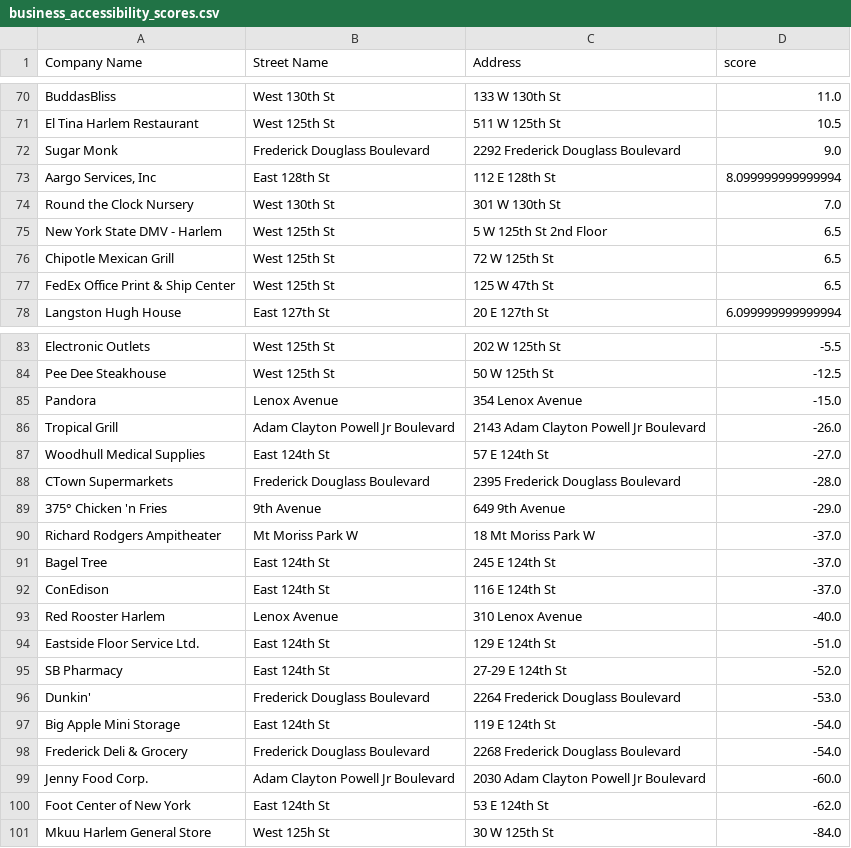
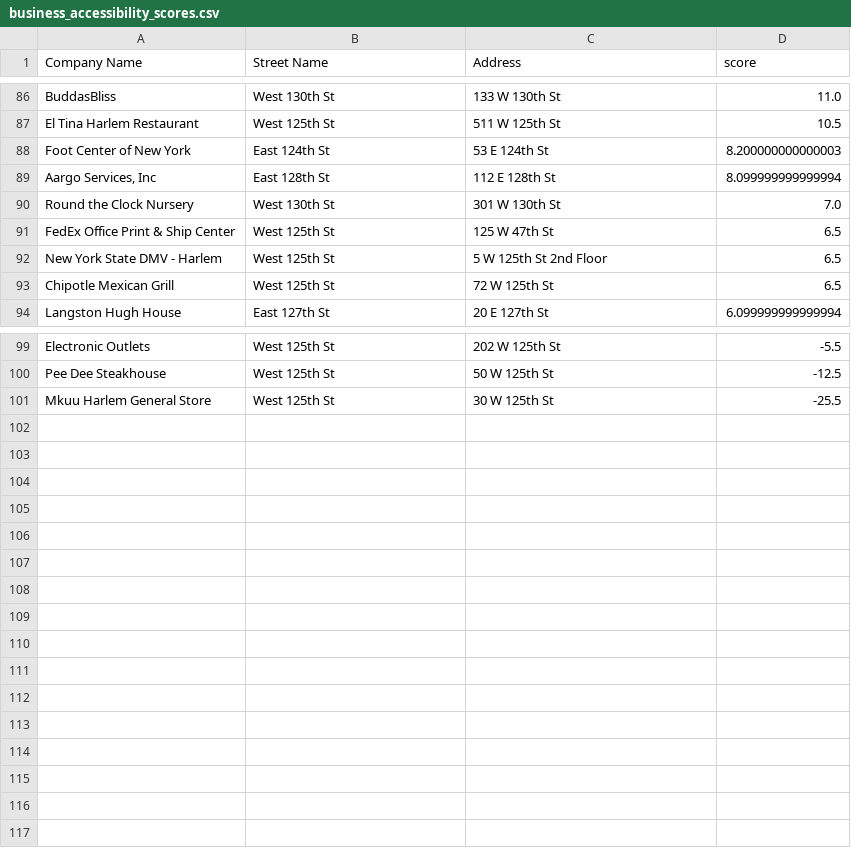
Before and after one commit to Xrankin05/Navigation, a CSV file: business_accessibility_scores.csv, drawn as a sheet; only a part is shown, gaps mark what is left out; the diff covers the shown part only.

Commit message:
Updated the business CSV file.

```diff
--- a/business_accessibility_scores.csv
+++ b/business_accessibility_scores.csv
@@ -71,8 +87,8 @@ BuddasBliss,West 130th St,133 W 130th St,11.0
 El Tina Harlem Restaurant,West 125th St,511 W 125th St,10.5
-Sugar Monk,Frederick Douglass Boulevard,2292 Frederick Douglass Boulevard,9.0
+Foot Center of New York,East 124th St,53 E 124th St,8.200000000000003
 "Aargo Services, Inc",East 128th St,112 E 128th St,8.099999999999994
 Round the Clock Nursery,West 130th St,301 W 130th St,7.0
+FedEx Office Print & Ship Center,West 125th St,125 W 47th St,6.5
 New York State DMV - Harlem,West 125th St,5 W 125th St 2nd Floor,6.5
 Chipotle Mexican Grill,West 125th St,72 W 125th St,6.5
-FedEx Office Print & Ship Center,West 125th St,125 W 47th St,6.5
 Langston Hugh House,East 127th St,20 E 127th St,6.099999999999994
@@ -84,18 +100,2 @@ Electronic Outlets,West 125th St,202 W 125th St,-5.5
 Pee Dee Steakhouse,West 125th St,50 W 125th St,-12.5
-Pandora,Lenox Avenue,354 Lenox Avenue,-15.0
-Tropical Grill,Adam Clayton Powell Jr Boulevard,2143 Adam Clayton Powell Jr Boulevard,-26.0
-Woodhull Medical Supplies,East 124th St,57 E 124th St,-27.0
-CTown Supermarkets,Frederick Douglass Boulevard,2395 Frederick Douglass Boulevard,-28.0
-375° Chicken 'n Fries,9th Avenue,649 9th Avenue,-29.0
-Richard Rodgers Ampitheater,Mt Moriss Park W,18 Mt Moriss Park W,-37.0
-Bagel Tree,East 124th St,245 E 124th St,-37.0
-ConEdison,East 124th St,116 E 124th St,-37.0
-Red Rooster Harlem,Lenox Avenue,310 Lenox Avenue,-40.0
-Eastside Floor Service Ltd.,East 124th St,129 E 124th St,-51.0
-SB Pharmacy,East 124th St,27-29 E 124th St,-52.0
-Dunkin',Frederick Douglass Boulevard,2264 Frederick Douglass Boulevard,-53.0
-Big Apple Mini Storage,East 124th St,119 E 124th St,-54.0
-Frederick Deli & Grocery,Frederick Douglass Boulevard,2268 Frederick Douglass Boulevard,-54.0
-Jenny Food Corp.,Adam Clayton Powell Jr Boulevard,2030 Adam Clayton Powell Jr Boulevard,-60.0
-Foot Center of New York,East 124th St,53 E 124th St,-62.0
-Mkuu Harlem General Store,West 125h St,30 W 125th St,-84.0
+Mkuu Harlem General Store,West 125th St,30 W 125th St,-25.5
```
Also changed, not shown: 16 added rows, 2 moved rows and 2 edited cells elsewhere in this file.
